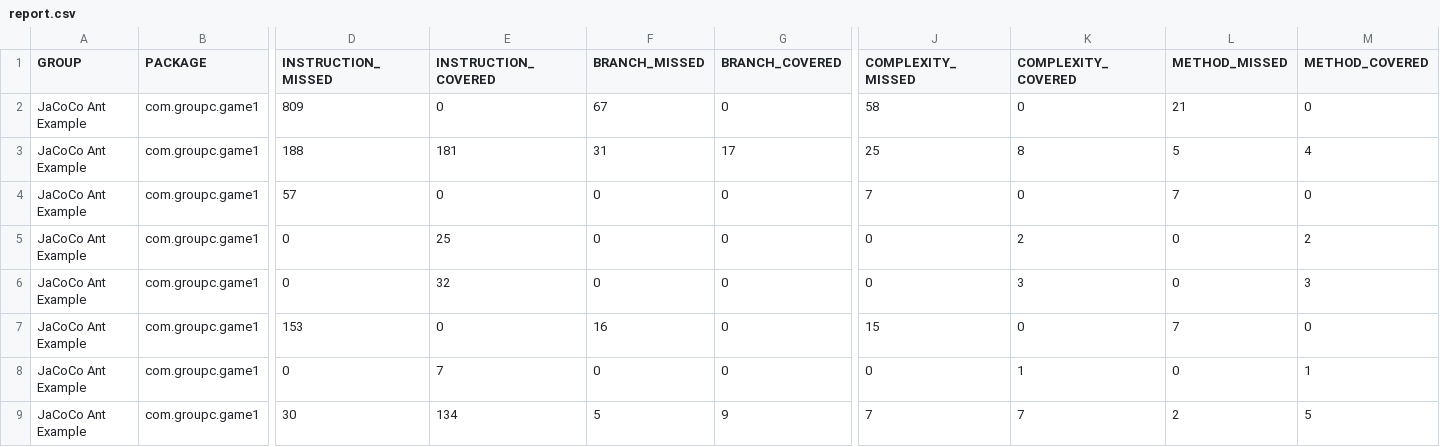
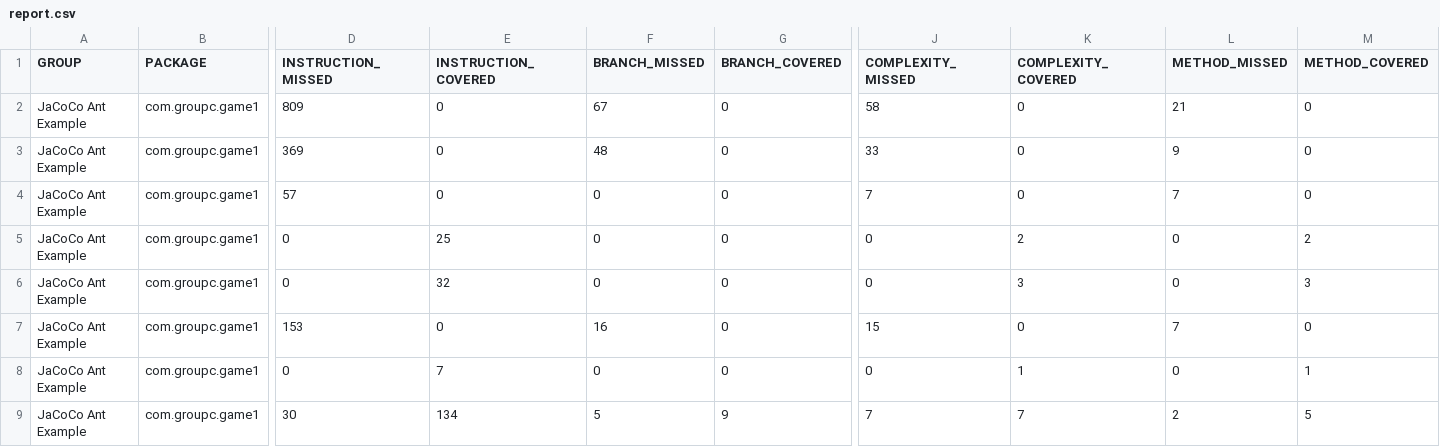
Before and after one commit to CST316GroupC/asthma-game, a CSV file: asthma/jacoco-report/report.csv, drawn as a sheet; only a part is shown, gaps mark what is left out; the diff names each change by its address in the sheet, - before the commit and + after, or states it on an @@ line.

```diff
--- a/asthma/jacoco-report/report.csv
+++ b/asthma/jacoco-report/report.csv
-D3 (INSTRUCTION_MISSED): 188
+D3 (INSTRUCTION_MISSED): 369
-E3 (INSTRUCTION_COVERED): 181
+E3 (INSTRUCTION_COVERED): 0
-F3 (BRANCH_MISSED): 31
+F3 (BRANCH_MISSED): 48
-G3 (BRANCH_COVERED): 17
+G3 (BRANCH_COVERED): 0
-J3 (COMPLEXITY_MISSED): 25
+J3 (COMPLEXITY_MISSED): 33
-K3 (COMPLEXITY_COVERED): 8
+K3 (COMPLEXITY_COVERED): 0
-L3 (METHOD_MISSED): 5
+L3 (METHOD_MISSED): 9
-M3 (METHOD_COVERED): 4
+M3 (METHOD_COVERED): 0
```
Also changed, not shown: 36 other files.
